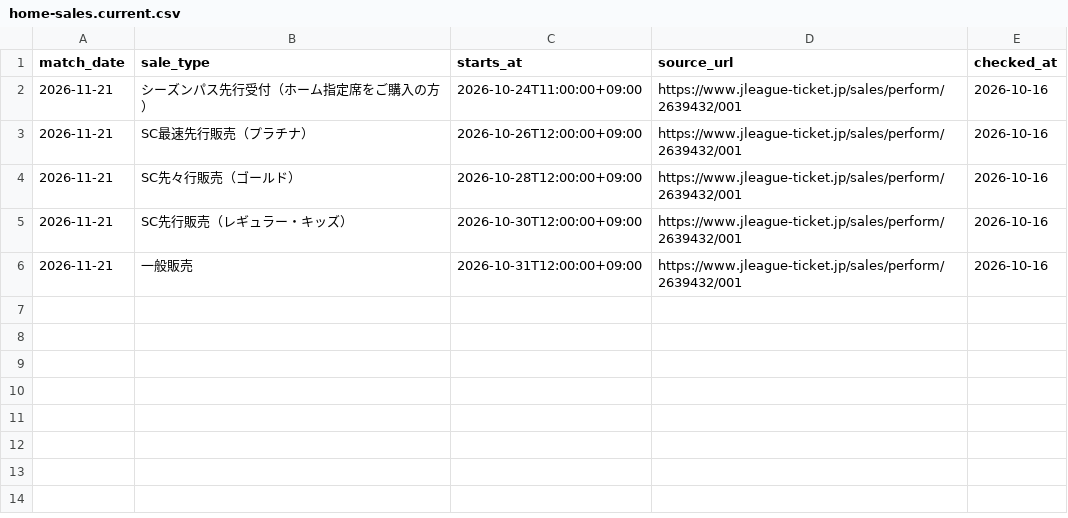
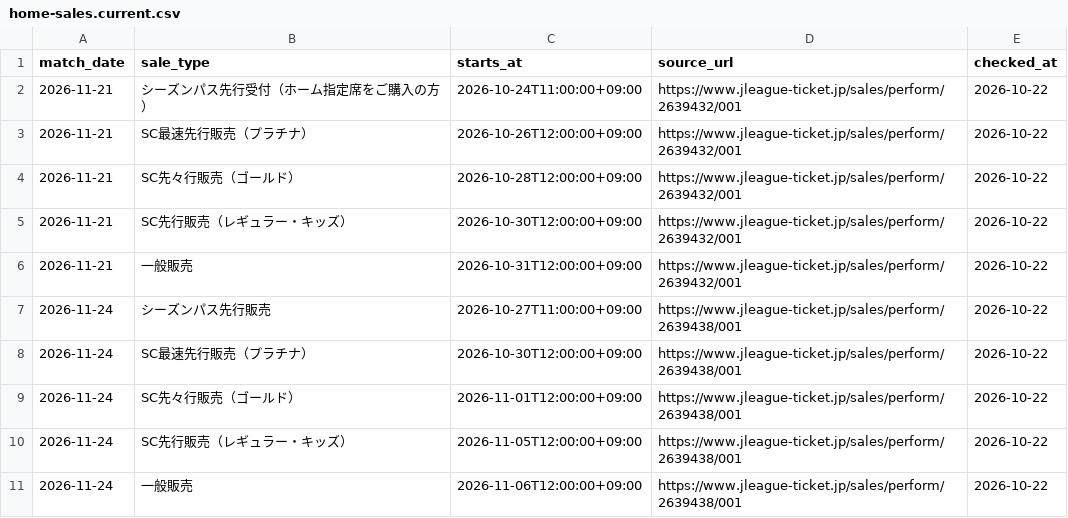
Before and after one commit to koteikara/Sanga, a CSV file: docs/sheets/home-sales.current.csv, drawn as a sheet.

```diff
--- a/docs/sheets/home-sales.current.csv
+++ b/docs/sheets/home-sales.current.csv
@@ -1,6 +1,11 @@
 match_date,sale_type,starts_at,source_url,checked_at
-2026-11-21,シーズンパス先行受付（ホーム指定席をご購入の方）,2026-10-24T11:00:00+09:00,https://www.jleague-ticket.jp/sales/perform/2639432/001,2026-10-16
-2026-11-21,SC最速先行販売（プラチナ）,2026-10-26T12:00:00+09:00,https://www.jleague-ticket.jp/sales/perform/2639432/001,2026-10-16
-2026-11-21,SC先々行販売（ゴールド）,2026-10-28T12:00:00+09:00,https://www.jleague-ticket.jp/sales/perform/2639432/001,2026-10-16
-2026-11-21,SC先行販売（レギュラー・キッズ）,2026-10-30T12:00:00+09:00,https://www.jleague-ticket.jp/sales/perform/2639432/001,2026-10-16
-2026-11-21,一般販売,2026-10-31T12:00:00+09:00,https://www.jleague-ticket.jp/sales/perform/2639432/001,2026-10-16
+2026-11-21,シーズンパス先行受付（ホーム指定席をご購入の方）,2026-10-24T11:00:00+09:00,https://www.jleague-ticket.jp/sales/perform/2639432/001,2026-10-22
+2026-11-21,SC最速先行販売（プラチナ）,2026-10-26T12:00:00+09:00,https://www.jleague-ticket.jp/sales/perform/2639432/001,2026-10-22
+2026-11-21,SC先々行販売（ゴールド）,2026-10-28T12:00:00+09:00,https://www.jleague-ticket.jp/sales/perform/2639432/001,2026-10-22
+2026-11-21,SC先行販売（レギュラー・キッズ）,2026-10-30T12:00:00+09:00,https://www.jleague-ticket.jp/sales/perform/2639432/001,2026-10-22
+2026-11-21,一般販売,2026-10-31T12:00:00+09:00,https://www.jleague-ticket.jp/sales/perform/2639432/001,2026-10-22
+2026-11-24,シーズンパス先行販売,2026-10-27T11:00:00+09:00,https://www.jleague-ticket.jp/sales/perform/2639438/001,2026-10-22
+2026-11-24,SC最速先行販売（プラチナ）,2026-10-30T12:00:00+09:00,https://www.jleague-ticket.jp/sales/perform/2639438/001,2026-10-22
+2026-11-24,SC先々行販売（ゴールド）,2026-11-01T12:00:00+09:00,https://www.jleague-ticket.jp/sales/perform/2639438/001,2026-10-22
+2026-11-24,SC先行販売（レギュラー・キッズ）,2026-11-05T12:00:00+09:00,https://www.jleague-ticket.jp/sales/perform/2639438/001,2026-10-22
+2026-11-24,一般販売,2026-11-06T12:00:00+09:00,https://www.jleague-ticket.jp/sales/perform/2639438/001,2026-10-22
```
Also changed, not shown: docs/sheets/home-tickets.current.csv.
